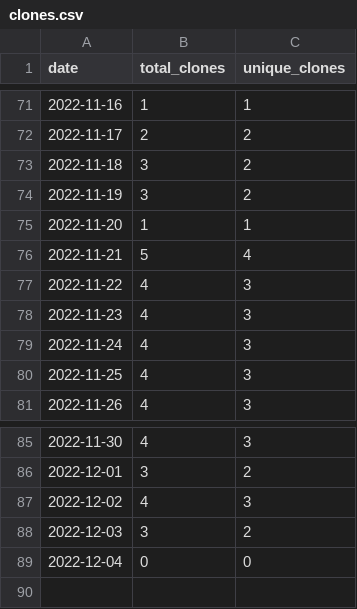
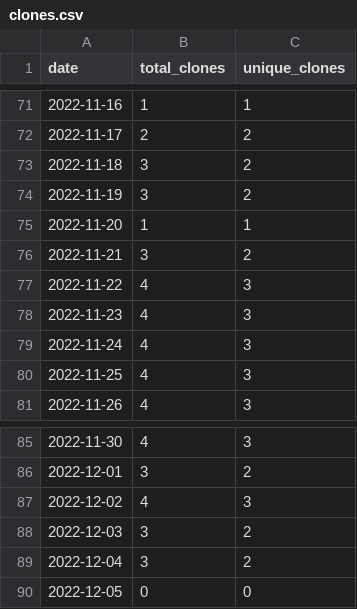
Before and after one commit to MatthewBentz/Comp3350, a CSV file: .traffic/clones.csv, drawn as a sheet; only a part is shown, gaps mark what is left out.

Commit message:
Updating repository traffic graph

```diff
--- a/.traffic/clones.csv
+++ b/.traffic/clones.csv
@@ -75,3 +75,3 @@ date,total_clones,unique_clones
 2022-11-20,1,1
-2022-11-21,5,4
+2022-11-21,3,2
 2022-11-22,4,3
@@ -88,2 +88,3 @@ date,total_clones,unique_clones
 2022-12-03,3,2
-2022-12-04,0,0
+2022-12-04,3,2
+2022-12-05,0,0
```
Also changed, not shown: .traffic/views.csv, 3 other files.
